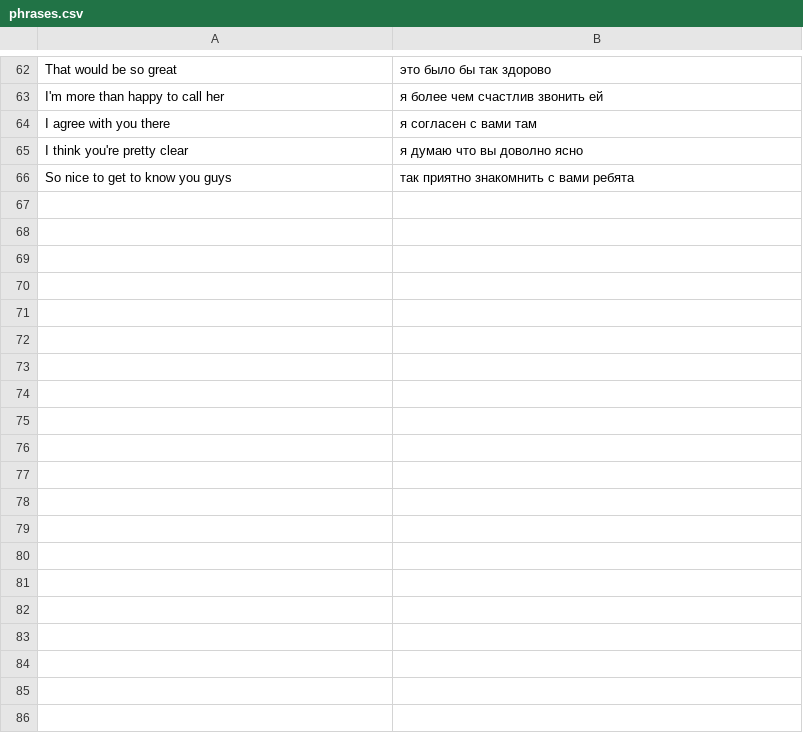
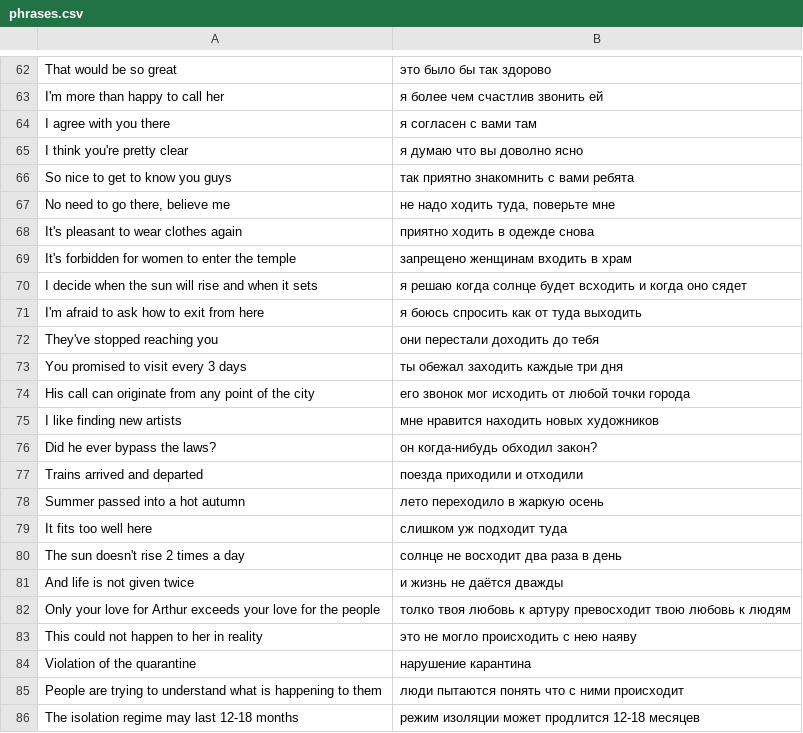
Before and after one commit to IsaacVerm/fractured, a CSV file: content/notebook-phrases/phrases.csv, drawn as a sheet; only a part is shown, gaps mark what is left out; the diff covers the shown part only; the diff names each change by its address in the sheet, - before the commit and + after, or states it on an @@ line.

Commit message:
add phrases 67-100

```diff
--- a/content/notebook-phrases/phrases.csv
+++ b/content/notebook-phrases/phrases.csv
+row 67: No need to go there, believe me | не надо ходить туда, поверьте мне
+row 68: It's pleasant to wear clothes again | приятно ходить в одежде снова
+row 69: It's forbidden for women to enter the temple | запрещено женщинам входить в храм
+row 70: I decide when the sun will rise and when it sets | я решаю когда солнце будет всходить и когда оно сядет
+row 71: I'm afraid to ask how to exit from here | я боюсь спросить как от туда выходить
+row 72: They've stopped reaching you | они перестали доходить до тебя
+row 73: You promised to visit every 3 days | ты обежал заходить каждые три дня
+row 74: His call can originate from any point of the city | его звонок мог исходить от любой точки города
+row 75: I like finding new artists | мне нравится находить новых художников
+row 76: Did he ever bypass the laws? | он когда-нибудь обходил закон?
+row 77: Trains arrived and departed | поезда приходили и отходили
+row 78: Summer passed into a hot autumn | лето переходило в жаркую осень
+row 79: It fits too well here | слишком уж подходит туда
+row 80: The sun doesn't rise 2 times a day | солнце не восходит два раза в день
+row 81: And life is not given twice | и жизнь не даётся дважды
+row 82: Only your love for Arthur exceeds your love for the people | толко твоя любовь к артуру превосходит твою любовь к людям
+row 83: This could not happen to her in reality | это не могло происходить с нею наяву
+row 84: Violation of the quarantine | нарушение карантина
+row 85: People are trying to understand what is happening to them | люди пытаются понять что с ними происходит
+row 86: The isolation regime may last 12-18 months | режим изоляции может продлится 12-18 месяцев
```
Also changed, not shown: 14 added rows elsewhere in this file.
